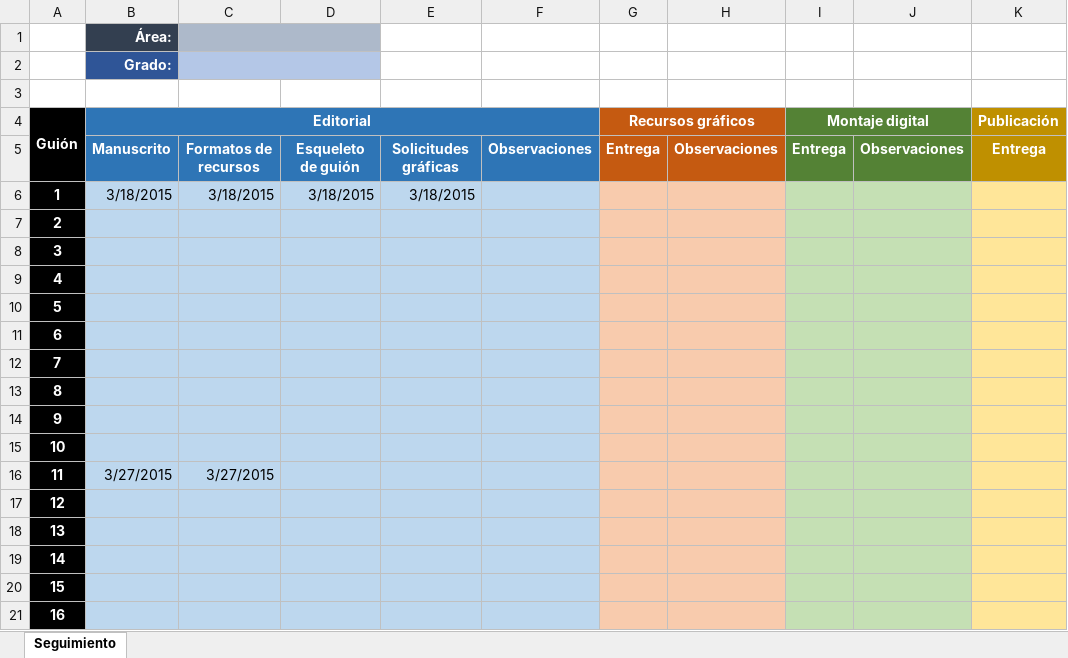
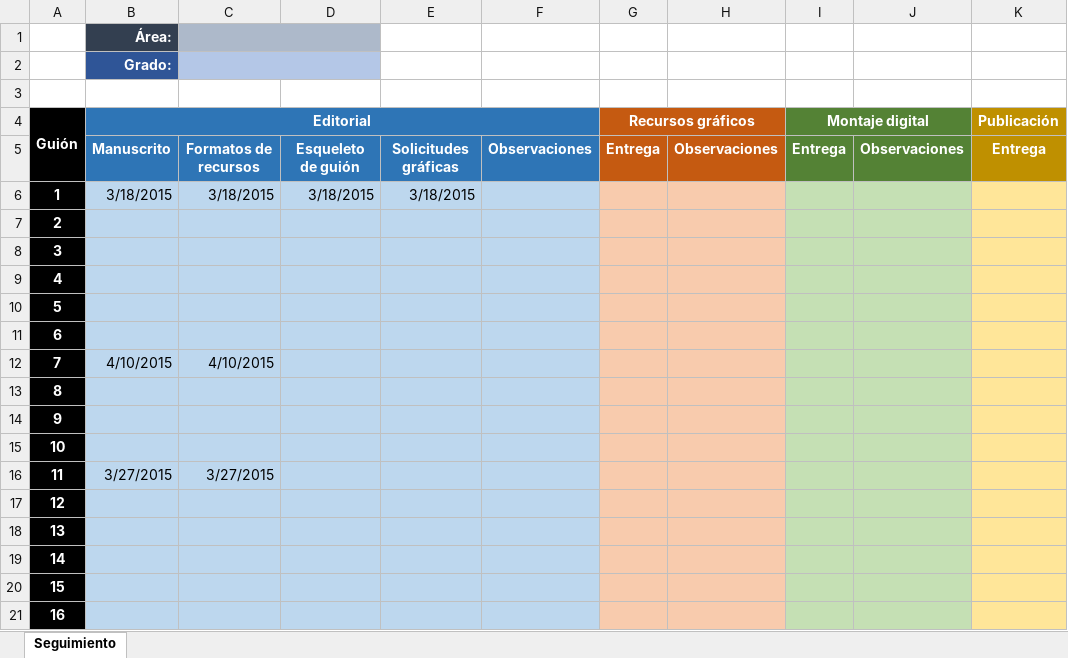
Before and after one commit to AulaPlanetaColombia/Lenguaje, an Excel workbook: seguimiento/Grado07.xlsx, sheet Seguimiento, drawn as a sheet; only a part is shown; values as stored, in another font and other column widths than the file's, no borders; the diff names each change by its address in the sheet, - before the commit and + after, or states it on an @@ line.

Commit message:
LE_07_07_ CO finalizado con corrección de estilo y LE_10_03_CO finalizado con corrección de estilo. Formato de seguimiento actualizado

```diff
--- a/seguimiento/Grado07.xlsx (sheet Seguimiento)
+++ b/seguimiento/Grado07.xlsx (sheet Seguimiento)
-B12 (Editorial): (empty)
+B12 (Editorial): 4/10/2015
-C12: (empty)
+C12: 4/10/2015
```
Also changed, not shown: seguimiento/Grado10.xlsx, 20 other files.
